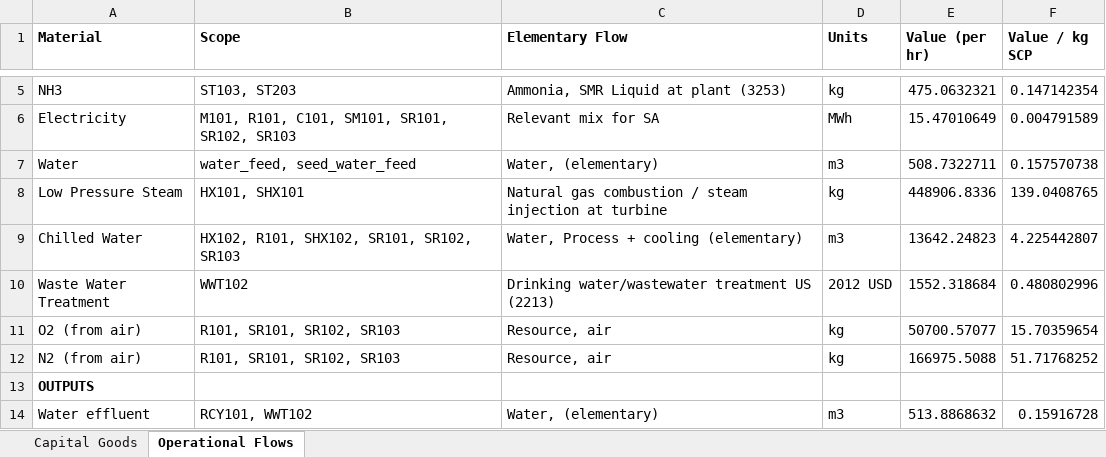
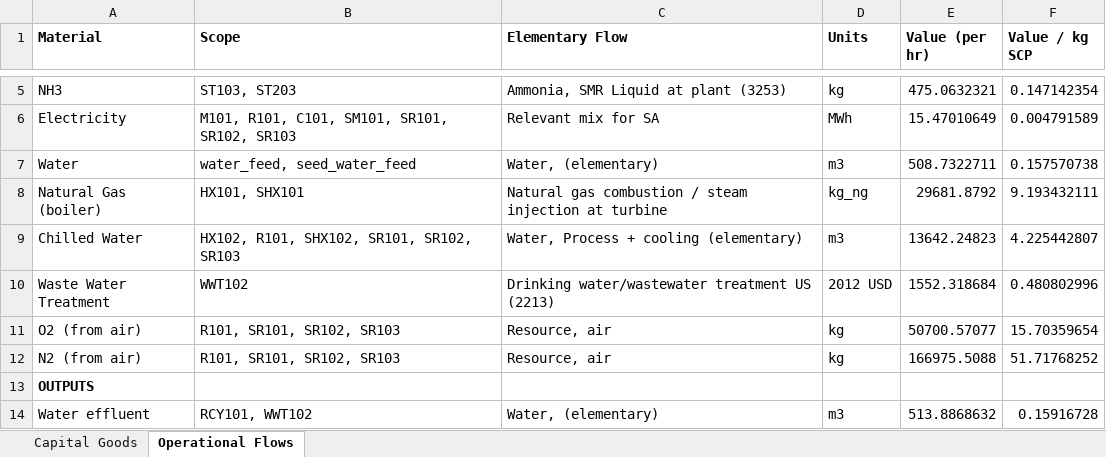
Before and after one commit to abjean-ISU/CO2toSCP_2026, an Excel workbook: LCA Exports/Formate_InventoryAssessment.xlsx, sheet Operational Flows, drawn as a sheet; only a part is shown, gaps mark what is left out; values as stored, in another font and other column widths than the file's, no borders; removed rows and columns are numbered as before the commit, all else as after; the diff names each change by its address in the sheet, - before the commit and + after, or states it on an @@ line.

```diff
--- a/LCA Exports/Formate_InventoryAssessment.xlsx (sheet Operational Flows)
+++ b/LCA Exports/Formate_InventoryAssessment.xlsx (sheet Operational Flows)
-row 8: Low Pressure Steam | HX101, SHX101 | Natural gas combustion / steam injection at turbine | kg | 448906.8336 | 139.0408765
+row 8: Natural Gas (boiler) | HX101, SHX101 | Natural gas combustion / steam injection at turbine | kg_ng | 29681.8792 | 9.193432111
```
Also changed, not shown: LCA Exports/Acetate_InventoryAssessment.xlsx, LCA Exports/Fructose_InventoryAssessment.xlsx, 1 other file.
